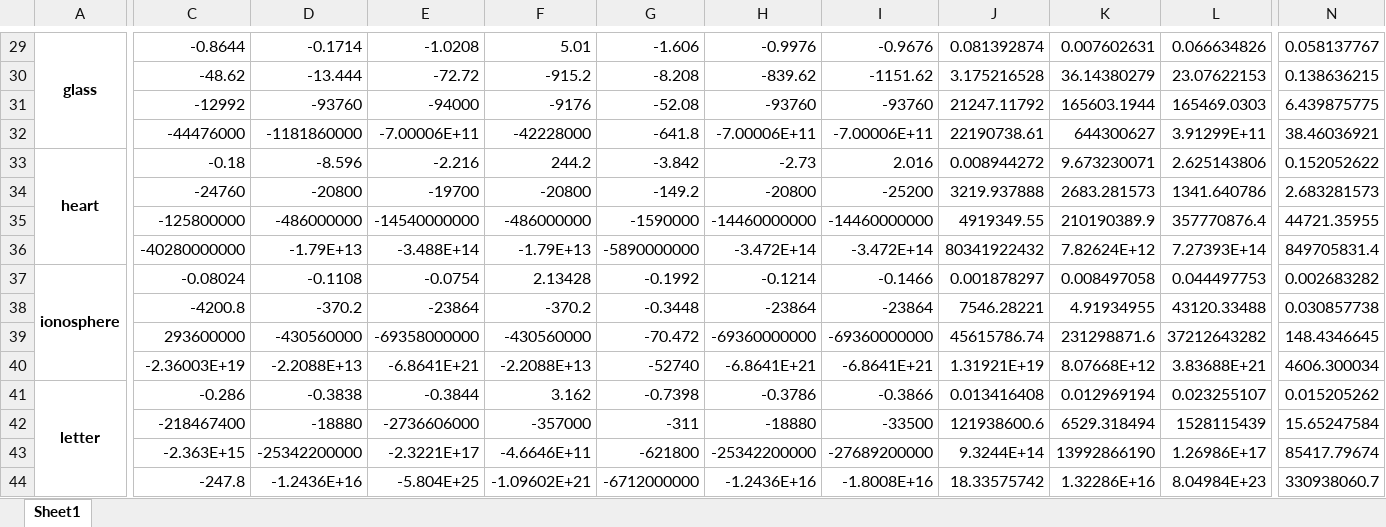
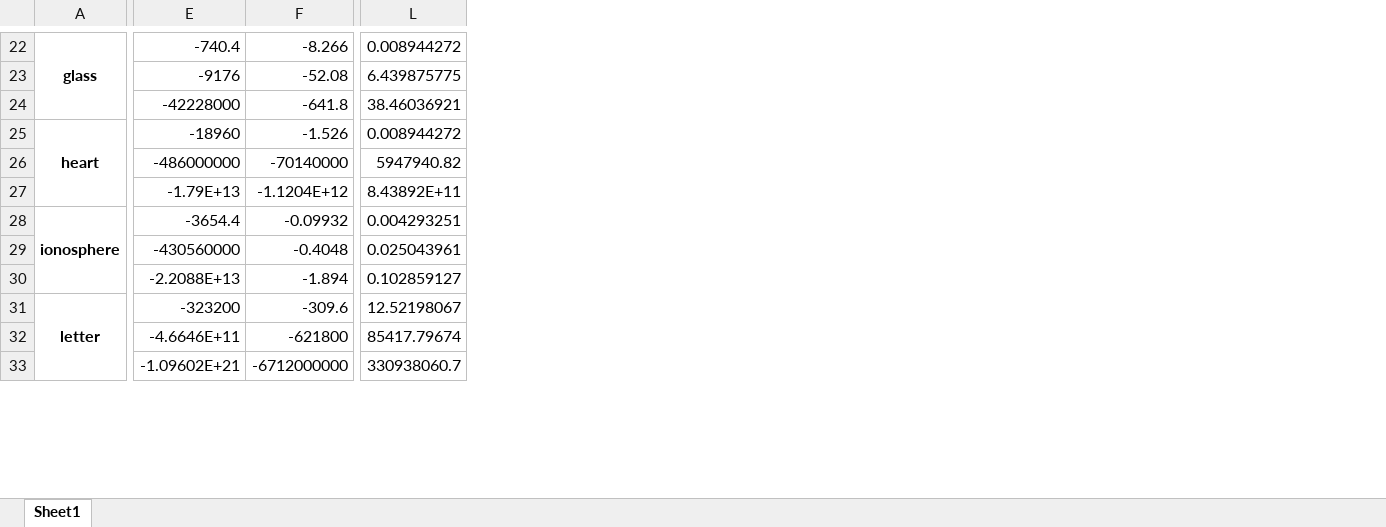
Before and after one commit to Karlmyh/NNDAD, an Excel workbook: sorted_result/realdata_summary.xlsx, sheet Sheet1, drawn as a sheet; only a part is shown, gaps mark what is left out; values as stored, in another font and other column widths than the file's, no borders; removed rows and columns are numbered as before the commit, all else as after; rows hold the shown columns only; the diff covers the shown part only; the diff names each change by its address in the sheet, - before the commit and + after, or states it on an @@ line.

```diff
--- a/sorted_result/realdata_summary.xlsx (sheet Sheet1)
+++ b/sorted_result/realdata_summary.xlsx (sheet Sheet1)
-column C, row 29: -0.8644; rows 31-33: -12992 | -44476000 | -0.18; rows 35-37: -125800000 | -40280000000 | -0.08024; rows 39-41: 293600000 | -2.36003E+19 | -0.286; rows 43-44: -2.363E+15 | -247.8
-column D, row 29: -0.1714; rows 31-33: -93760 | -1181860000 | -8.596; rows 35-37: -486000000 | -1.79E+13 | -0.1108; rows 39-41: -430560000 | -2.2088E+13 | -0.3838; rows 43-44: -25342200000 | -1.2436E+16
-column E, row 29: -1.0208; rows 31-33: -94000 | -7.00006E+11 | -2.216; rows 35-37: -14540000000 | -3.488E+14 | -0.0754; rows 39-41: -69358000000 | -6.8641E+21 | -0.3844; rows 43-44: -2.3221E+17 | -5.804E+25
-column H, row 29: -0.9976; rows 31-33: -93760 | -7.00006E+11 | -2.73; rows 35-37: -14460000000 | -3.472E+14 | -0.1214; rows 39-41: -69360000000 | -6.8641E+21 | -0.3786; rows 43-44: -25342200000 | -1.2436E+16
-column I, row 29: -0.9676; rows 31-33: -93760 | -7.00006E+11 | 2.016; rows 35-37: -14460000000 | -3.472E+14 | -0.1466; rows 39-41: -69360000000 | -6.8641E+21 | -0.3866; rows 43-44: -27689200000 | -1.8008E+16
-column J, row 29: 0.081392874; rows 31-33: 21247.11792 | 22190738.61 | 0.008944272; rows 35-37: 4919349.55 | 80341922432 | 0.001878297; rows 39-41: 45615786.74 | 1.31921E+19 | 0.013416408; rows 43-44: 9.3244E+14 | 18.33575742
-column K, row 29: 0.007602631; rows 31-33: 165603.1944 | 644300627 | 9.673230071; rows 35-37: 210190389.9 | 7.82624E+12 | 0.008497058; rows 39-41: 231298871.6 | 8.07668E+12 | 0.012969194; rows 43-44: 13992866190 | 1.32286E+16
-column L, row 29: 0.066634826; rows 31-33: 165469.0303 | 3.91299E+11 | 2.625143806; rows 35-37: 357770876.4 | 7.27393E+14 | 0.044497753; rows 39-41: 37212643282 | 3.83688E+21 | 0.023255107; rows 43-44: 1.26986E+17 | 8.04984E+23
-E22: 5.01
+E22: -740.4
-F22: -1.606
+F22: -8.266
-L22: 0.058137767
+L22: 0.008944272
-row 30:  | -48.62 | -13.444 | -72.72 | -915.2 | -8.208 | -839.62 | -1151.62 | 3.175216528 | 36.14380279 | 23.07622153 | 0.138636215
-E25: 244.2
+E25: -18960
-F25: -3.842
+F25: -1.526
-L25: 0.152052622
+L25: 0.008944272
-row 34:  | -24760 | -20800 | -19700 | -20800 | -149.2 | -20800 | -25200 | 3219.937888 | 2683.281573 | 1341.640786 | 2.683281573
-F26: -1590000
+F26: -70140000
-L26: 44721.35955
+L26: 5947940.82
-F27: -5890000000
+F27: -1.1204E+12
-L27: 849705831.4
+L27: 8.43892E+11
-E28: 2.13428
+E28: -3654.4
-F28: -0.1992
+F28: -0.09932
-L28: 0.002683282
+L28: 0.004293251
-row 38:  | -4200.8 | -370.2 | -23864 | -370.2 | -0.3448 | -23864 | -23864 | 7546.28221 | 4.91934955 | 43120.33488 | 0.030857738
-F29: -70.472
+F29: -0.4048
-L29: 148.4346645
+L29: 0.025043961
-F30: -52740
+F30: -1.894
-L30: 4606.300034
+L30: 0.102859127
-E31: 3.162
+E31: -323200
-F31: -0.7398
+F31: -309.6
-L31: 0.015205262
+L31: 12.52198067
-row 42:  | -218467400 | -18880 | -2736606000 | -357000 | -311 | -18880 | -33500 | 121938600.6 | 6529.318494 | 1528115439 | 15.65247584
```
Also changed, not shown: 6 added rows, 25 removed rows, 8 added columns, 3 removed columns, 150 edited cells and merged cells elsewhere in this sheet, sorted_result/real_data_time.xlsx, sorted_result/simulation_summary.xlsx, 3 other files.
